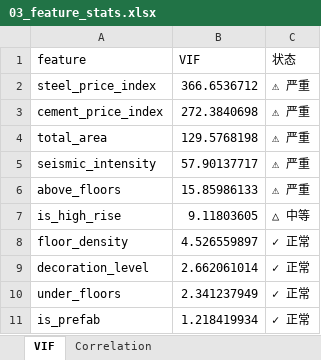
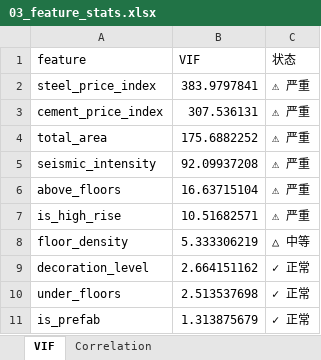
Before and after one commit to xiaojiazong1992-cmyk/sherly.slj, an Excel workbook: construction_cost_predictor/outputs/03_feature_stats.xlsx, sheet VIF, drawn as a sheet; values as stored, in another font and other column widths than the file's, no borders; the diff names each change by its address in the sheet, - before the commit and + after, or states it on an @@ line.

```diff
--- a/construction_cost_predictor/outputs/03_feature_stats.xlsx (sheet VIF)
+++ b/construction_cost_predictor/outputs/03_feature_stats.xlsx (sheet VIF)
-B2 (VIF): 366.6536712
+B2 (VIF): 383.9797841
-B3 (VIF): 272.3840698
+B3 (VIF): 307.536131
-B4 (VIF): 129.5768198
+B4 (VIF): 175.6882252
-B5 (VIF): 57.90137717
+B5 (VIF): 92.09937208
-B6 (VIF): 15.85986133
+B6 (VIF): 16.63715104
-B7 (VIF): 9.11803605
+B7 (VIF): 10.51682571
-C7 (状态): △ 中等
+C7 (状态): ⚠ 严重
-B8 (VIF): 4.526559897
+B8 (VIF): 5.333306219
-C8 (状态): ✓ 正常
+C8 (状态): △ 中等
-B9 (VIF): 2.662061014
+B9 (VIF): 2.664151162
-B10 (VIF): 2.341237949
+B10 (VIF): 2.513537698
-B11 (VIF): 1.218419934
+B11 (VIF): 1.313875679
```
Also changed, not shown: sheet Correlation, construction_cost_predictor/outputs/01_raw_data.xlsx, construction_cost_predictor/outputs/02_clean_data.xlsx, 22 other files.
